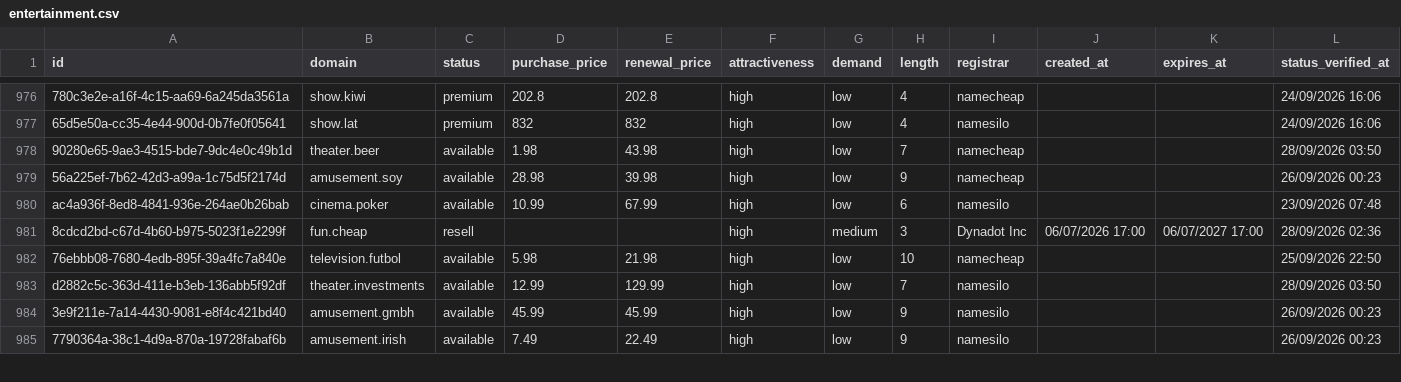
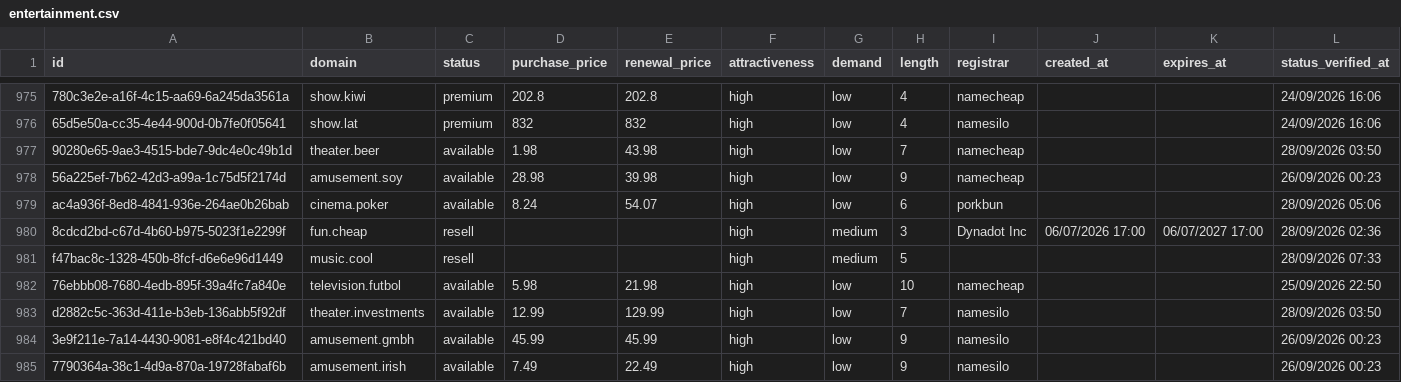
Before and after one commit to UniqueDomains/entertainment-oneword-domains, a CSV file: entertainment.csv, drawn as a sheet; only a part is shown, gaps mark what is left out; addresses are those after the commit; the diff covers the shown part only; the diff names each change by its address in the sheet, - before the commit and + after, or states it on an @@ line.

```diff
--- a/entertainment.csv
+++ b/entertainment.csv
-D979 (purchase_price): 10.99
+D979 (purchase_price): 8.24
-E979 (renewal_price): 67.99
+E979 (renewal_price): 54.07
-I979 (registrar): namesilo
+I979 (registrar): porkbun
-L979 (status_verified_at): 23/09/2026 07:48
+L979 (status_verified_at): 28/09/2026 05:06
+row 981: f47bac8c-1328-450b-8fcf-d6e6e96d1449 | music.cool | resell |  |  | high | medium | 5 |  |  |  | 28/09/2026 07:33
```
Also changed, not shown: 4 added rows, 5 removed rows and 100 edited cells elsewhere in this file, 4 other files.
